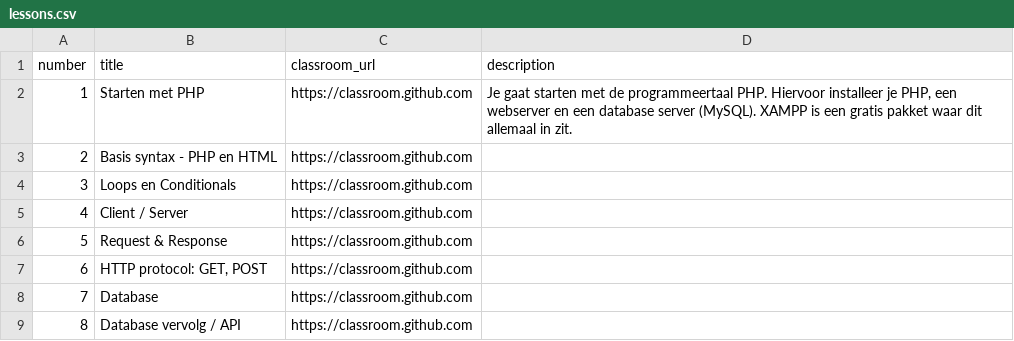
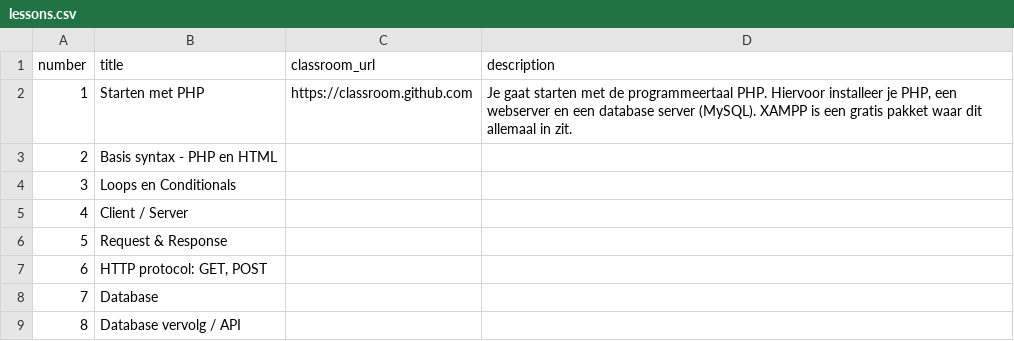
Before and after one commit to progsen/M3Prog_backend, a CSV file: _data/lessons.csv, drawn as a sheet.

```diff
--- a/_data/lessons.csv
+++ b/_data/lessons.csv
@@ -2,8 +2,8 @@
 1,"Starten met PHP","https://classroom.github.com","Je gaat starten met de programmeertaal PHP. Hiervoor installeer je PHP, een webserver en een database server (MySQL). XAMPP is een gratis pakket waar dit allemaal in zit. "
-2,"Basis syntax - PHP en HTML","https://classroom.github.com",
-3,"Loops en Conditionals","https://classroom.github.com",
-4,"Client / Server","https://classroom.github.com",
-5,"Request & Response","https://classroom.github.com",
-6,"HTTP protocol: GET, POST","https://classroom.github.com",
-7,"Database","https://classroom.github.com",
-8,"Database vervolg / API","https://classroom.github.com",
+2,"Basis syntax - PHP en HTML",,
+3,"Loops en Conditionals",,
+4,"Client / Server",,
+5,"Request & Response",,
+6,"HTTP protocol: GET, POST",,
+7,"Database",,
+8,"Database vervolg / API",,
```
Also changed, not shown: 25 other files.
